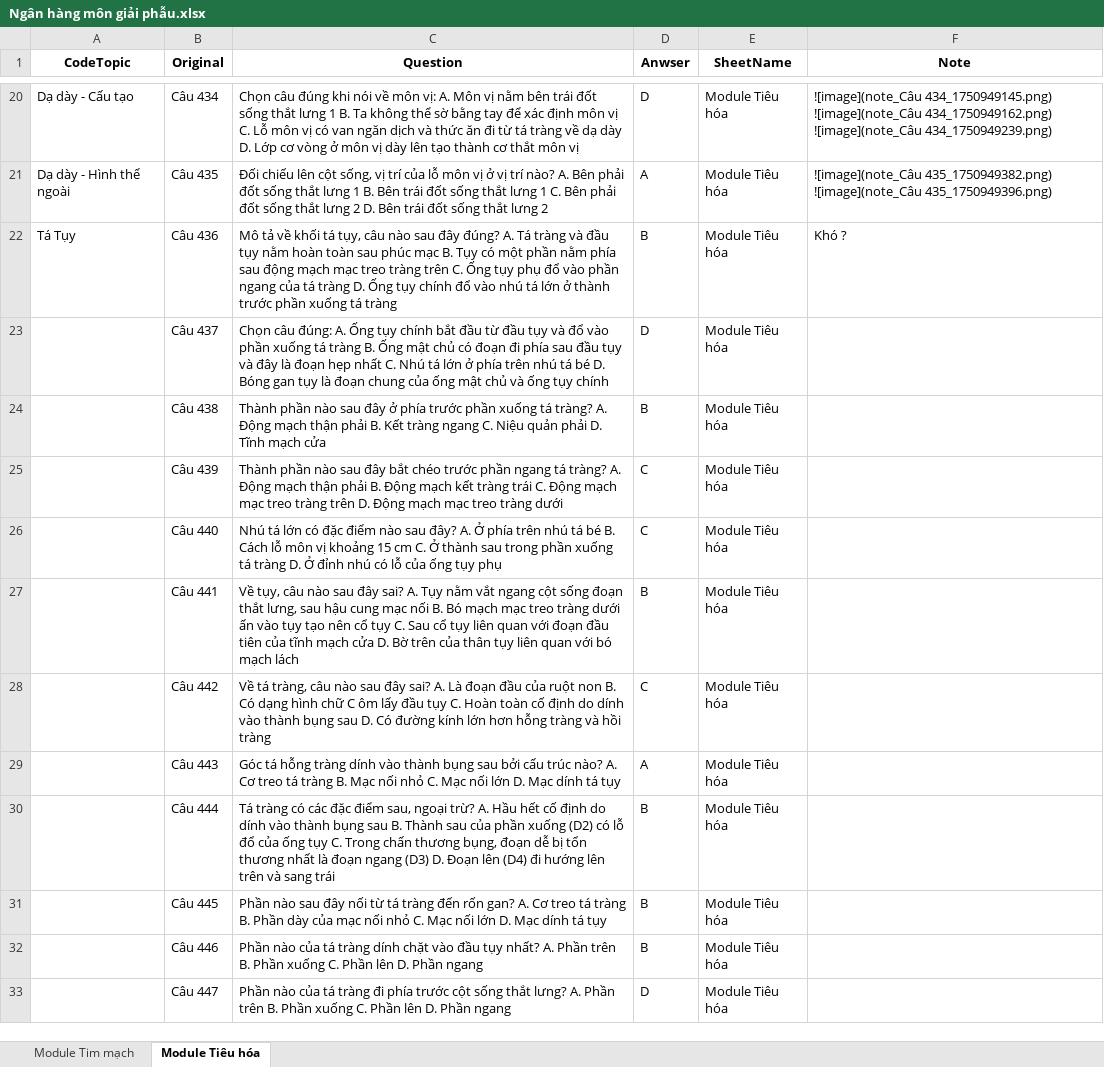
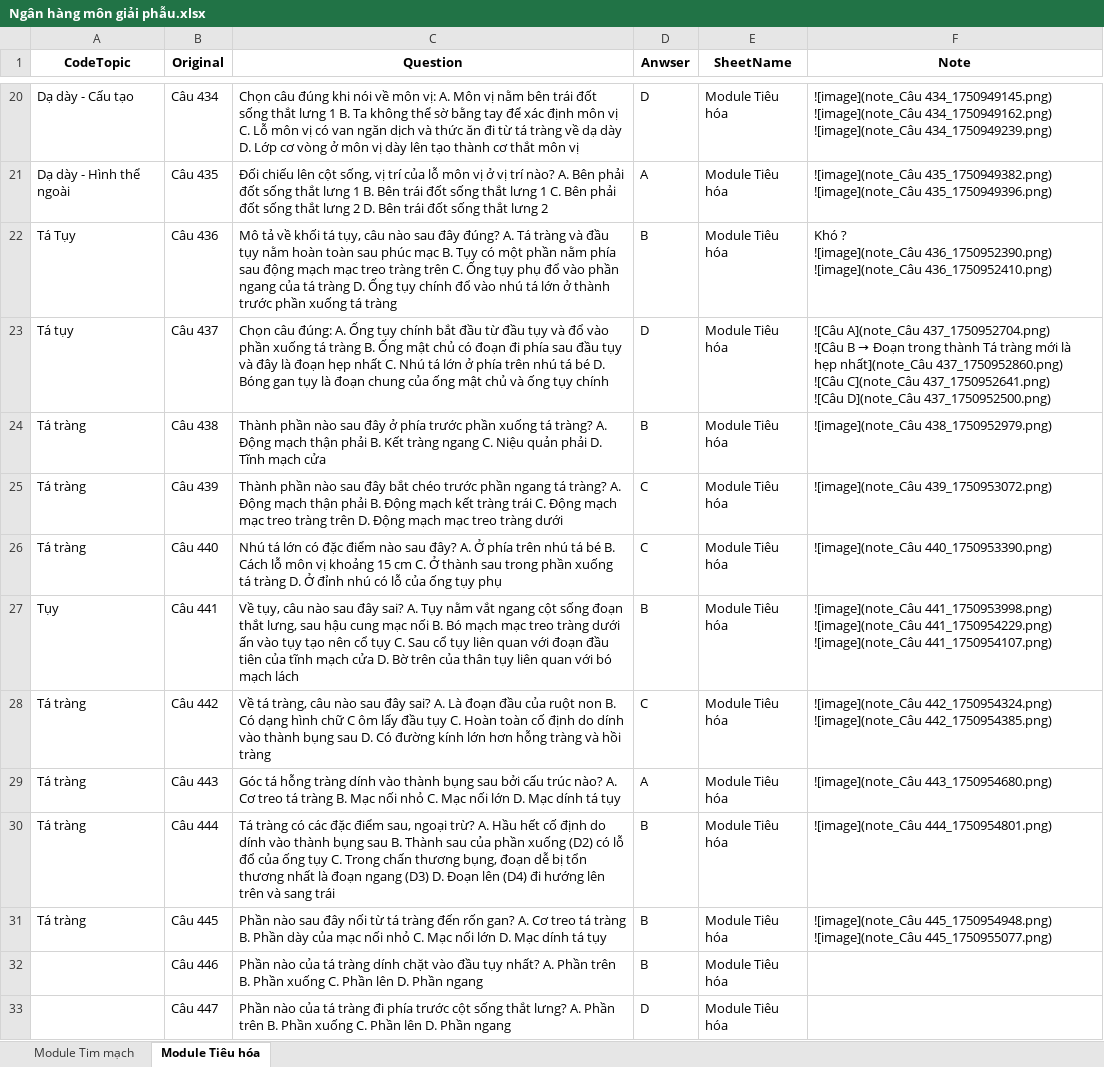
Before and after one commit to student-try-code/Practices, an Excel workbook: Ngân hàng môn giải phẫu.xlsx, sheet Module Tiêu hóa, drawn as a sheet; only a part is shown, gaps mark what is left out; values as stored, in another font and other column widths than the file's, no borders; ↵ is a line break in a cell; the diff names each change by its address in the sheet, - before the commit and + after, or states it on an @@ line.

```diff
--- a/Ngân hàng môn giải phẫu.xlsx (sheet Module Tiêu hóa)
+++ b/Ngân hàng môn giải phẫu.xlsx (sheet Module Tiêu hóa)
-F22 (Note): Khó ?
+F22 (Note): Khó ? ↵ ![image](note_Câu 436_1750952390.png) ↵ ![image](note_Câu 436_1750952410.png)
-A23 (CodeTopic): (empty)
+A23 (CodeTopic): Tá tụy
@@ F23 (Note): (empty) → ![Câu A](note_Câu 437_1750952704.png) ↵ ![Câu B → Đoạn trong thành Tá tràng mới là hẹp nhất](note_Câu 437_1750952860.png) ↵ ![Câu C](note_Câu 437_1750952641.png) ↵ ![Câu D](note_Câu 437_1750952500.png) @@
-A24:A26 (CodeTopic): (empty)
+A24:A26 (CodeTopic): Tá tràng
-F24 (Note): (empty)
+F24 (Note): ![image](note_Câu 438_1750952979.png)
-F25 (Note): (empty)
+F25 (Note): ![image](note_Câu 439_1750953072.png)
-F26 (Note): (empty)
+F26 (Note): ![image](note_Câu 440_1750953390.png)
-A27 (CodeTopic): (empty)
+A27 (CodeTopic): Tụy
-F27 (Note): (empty)
+F27 (Note): ![image](note_Câu 441_1750953998.png) ↵ ![image](note_Câu 441_1750954229.png) ↵ ![image](note_Câu 441_1750954107.png)
-A28:A31 (CodeTopic): (empty)
+A28:A31 (CodeTopic): Tá tràng
-F28 (Note): (empty)
+F28 (Note): ![image](note_Câu 442_1750954324.png) ↵ ![image](note_Câu 442_1750954385.png)
-F29 (Note): (empty)
+F29 (Note): ![image](note_Câu 443_1750954680.png)
-F30 (Note): (empty)
+F30 (Note): ![image](note_Câu 444_1750954801.png)
-F31 (Note): (empty)
+F31 (Note): ![image](note_Câu 445_1750954948.png) ↵ ![image](note_Câu 445_1750955077.png)
```
Also changed, not shown: 38 other files.
